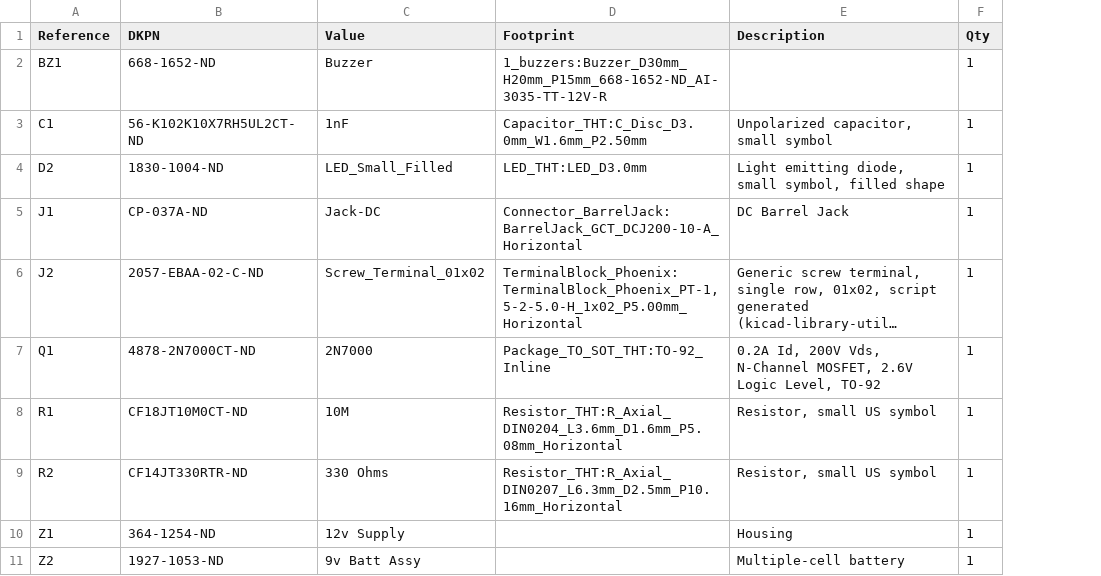
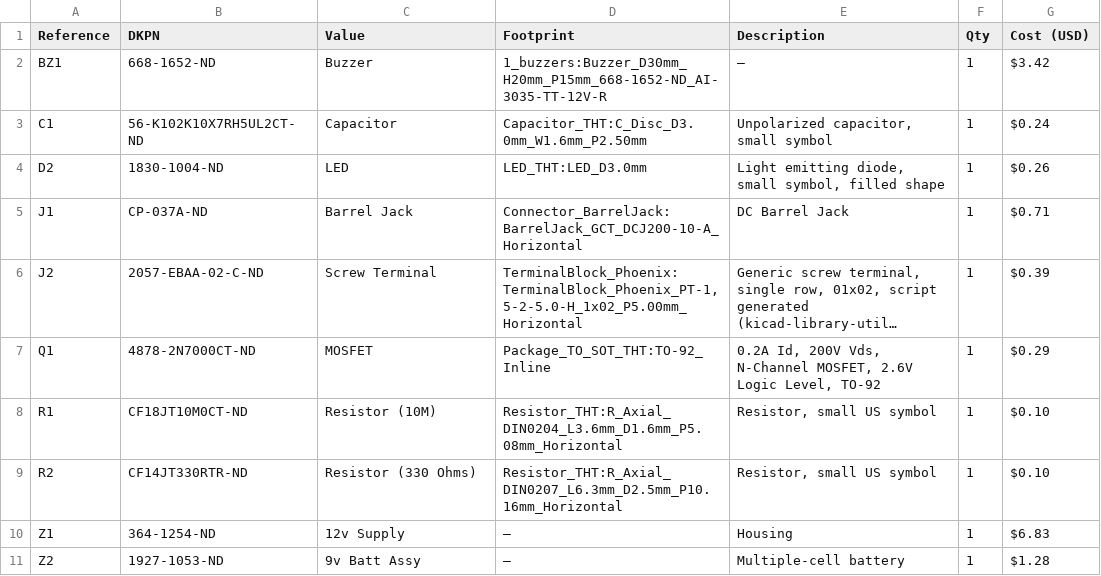
Before and after one commit to nishadhmulay/Water-Alarm-, a CSV file: BOM.csv, drawn as a sheet; long unchanged cells end in …; the diff names each change by its address in the sheet, - before the commit and + after, or states it on an @@ line.

```diff
--- a/BOM.csv
+++ b/BOM.csv
+column G (Cost (USD)), rows 2-11: $3.42 | $0.24 | $0.26 | $0.71 | $0.39 | $0.29 | $0.10 | $0.10 | $6.83 | $1.28
-E2 (Description): (empty)
+E2 (Description): —
-C3 (Value): 1nF
+C3 (Value): Capacitor
-C4 (Value): LED_Small_Filled
+C4 (Value): LED
-C5 (Value): Jack-DC
+C5 (Value): Barrel Jack
-C6 (Value): Screw_Terminal_01x02
+C6 (Value): Screw Terminal
-C7 (Value): 2N7000
+C7 (Value): MOSFET
-C8 (Value): 10M
+C8 (Value): Resistor (10M)
-C9 (Value): 330 Ohms
+C9 (Value): Resistor (330 Ohms)
-D10:D11 (Footprint): (empty)
+D10:D11 (Footprint): —
```
Also changed, not shown: 1 other file.
